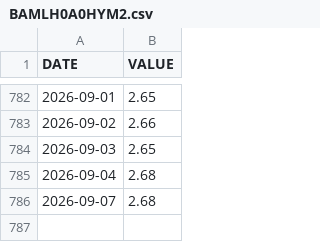
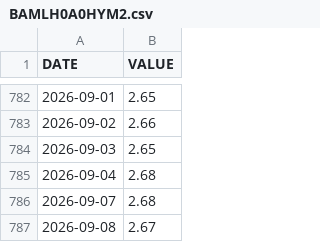
Before and after one commit to jesekdahl-source/MACRO-ECO-RADAR, a CSV file: data_cache/BAMLH0A0HYM2.csv, drawn as a sheet; only a part is shown, gaps mark what is left out; the diff names each change by its address in the sheet, - before the commit and + after, or states it on an @@ line.

```diff
--- a/data_cache/BAMLH0A0HYM2.csv
+++ b/data_cache/BAMLH0A0HYM2.csv
+row 787: 2026-09-08 | 2.67
```
